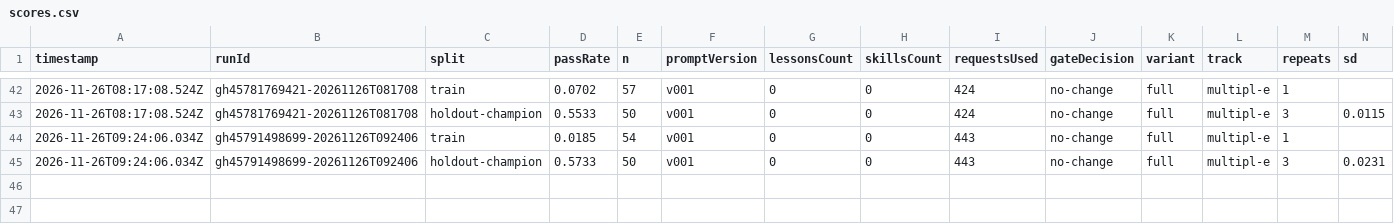
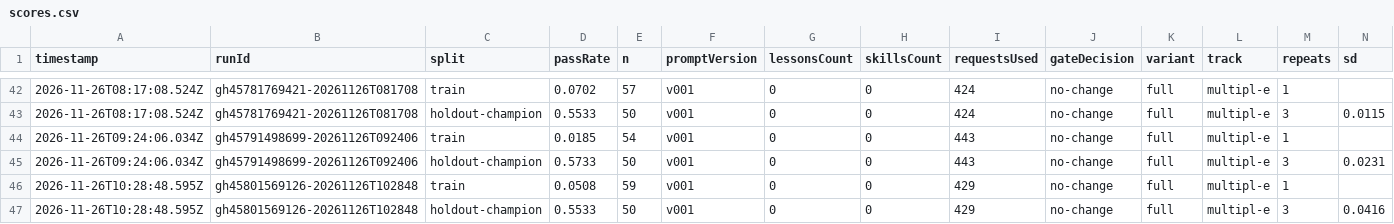
Before and after one commit to MrArun005/SelfImprovementModelWrapper, a CSV file: state/variants/full/scores.csv, drawn as a sheet; only a part is shown, gaps mark what is left out; rows hold the shown columns only; the diff names each change by its address in the sheet, - before the commit and + after, or states it on an @@ line.

```diff
--- a/state/variants/full/scores.csv
+++ b/state/variants/full/scores.csv
+row 46: 2026-11-26T10:28:48.595Z | gh45801569126-20261126T102848 | train | 0.0508 | 59 | v001 | 0 | 0 | 429 | no-change | full | multipl-e | 1
+row 47: 2026-11-26T10:28:48.595Z | gh45801569126-20261126T102848 | holdout-champion | 0.5533 | 50 | v001 | 0 | 0 | 429 | no-change | full | multipl-e | 3 | 0.0416
```
Also changed, not shown: state/variants/sample-filter-5/scores.csv, state/variants/sample-filter-8/scores.csv, 55 other files.
